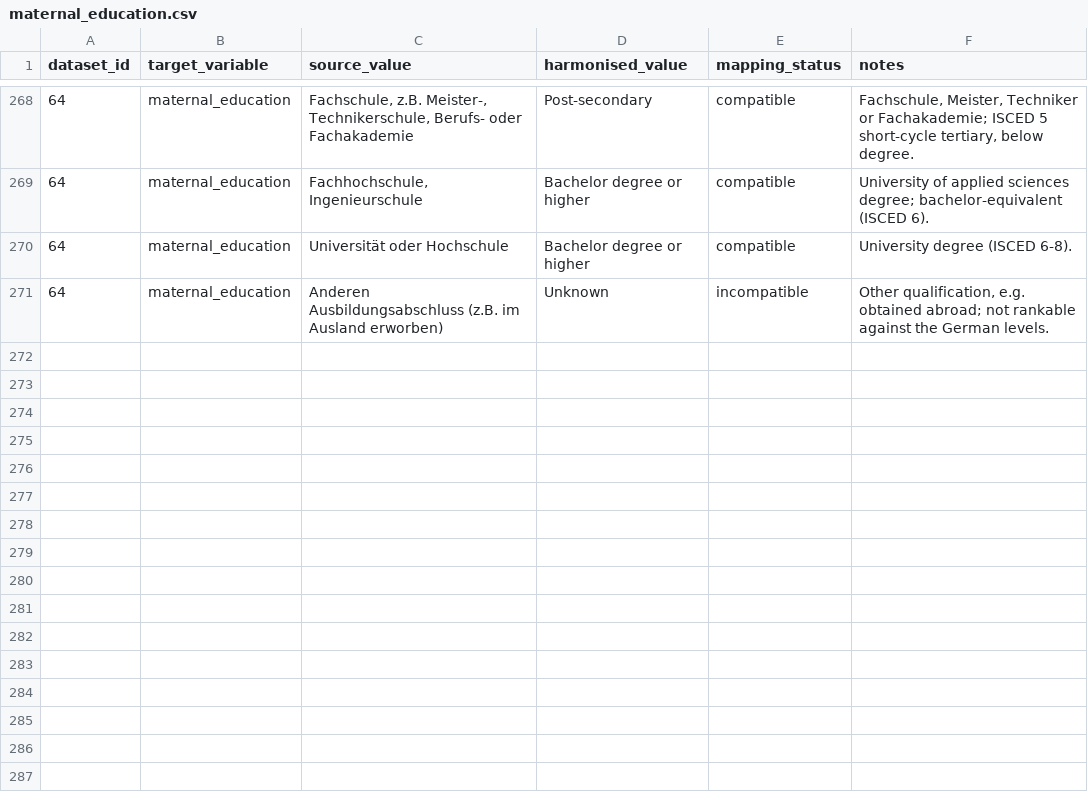
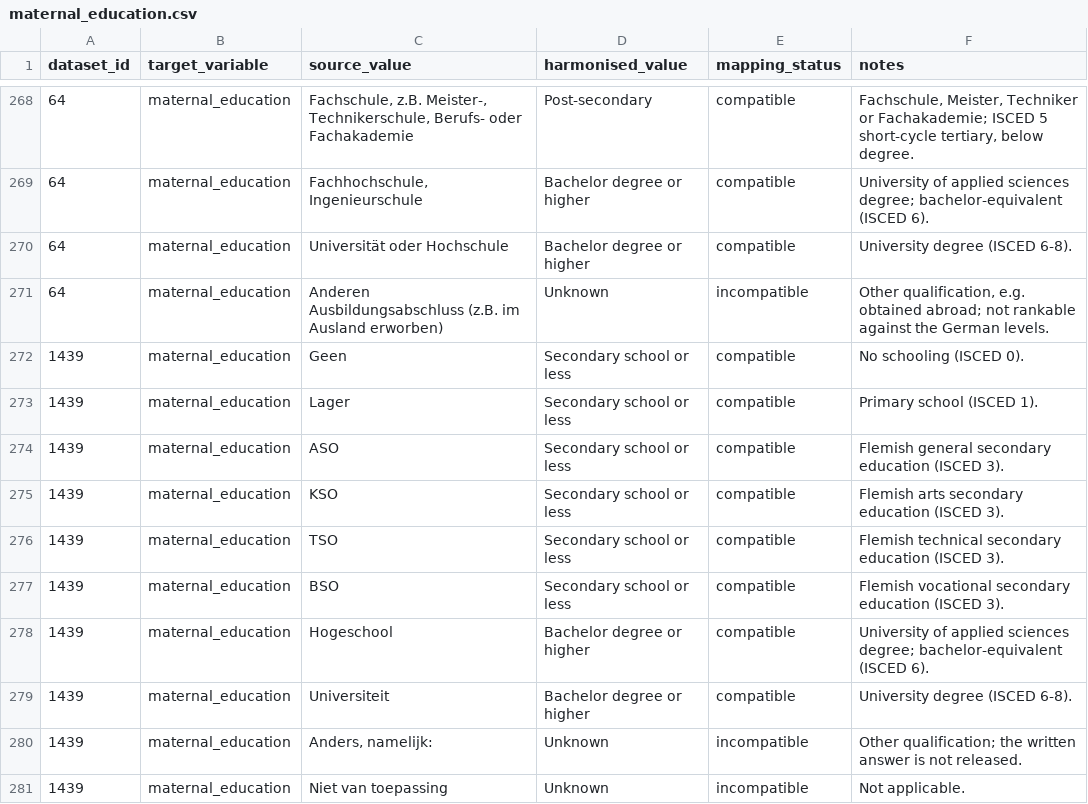
Before and after one commit to Motivation-and-Behaviour/bigger_picture, a CSV file: harmonisation/lookups/maternal_education.csv, drawn as a sheet; only a part is shown, gaps mark what is left out; the diff names each change by its address in the sheet, - before the commit and + after, or states it on an @@ line.

Commit message:
Harmonise BPIPD-1439

```diff
--- a/harmonisation/lookups/maternal_education.csv
+++ b/harmonisation/lookups/maternal_education.csv
+row 272: 1439 | maternal_education | Geen | Secondary school or less | compatible | No schooling (ISCED 0).
+row 273: 1439 | maternal_education | Lager | Secondary school or less | compatible | Primary school (ISCED 1).
+row 274: 1439 | maternal_education | ASO | Secondary school or less | compatible | Flemish general secondary education (ISCED 3).
+row 275: 1439 | maternal_education | KSO | Secondary school or less | compatible | Flemish arts secondary education (ISCED 3).
+row 276: 1439 | maternal_education | TSO | Secondary school or less | compatible | Flemish technical secondary education (ISCED 3).
+row 277: 1439 | maternal_education | BSO | Secondary school or less | compatible | Flemish vocational secondary education (ISCED 3).
+row 278: 1439 | maternal_education | Hogeschool | Bachelor degree or higher | compatible | University of applied sciences degree; bachelor-equivalent (ISCED 6).
+row 279: 1439 | maternal_education | Universiteit | Bachelor degree or higher | compatible | University degree (ISCED 6-8).
+row 280: 1439 | maternal_education | Anders, namelijk: | Unknown | incompatible | Other qualification; the written answer is not released.
+row 281: 1439 | maternal_education | Niet van toepassing | Unknown | incompatible | Not applicable.
```
Also changed, not shown: 2 other files.
